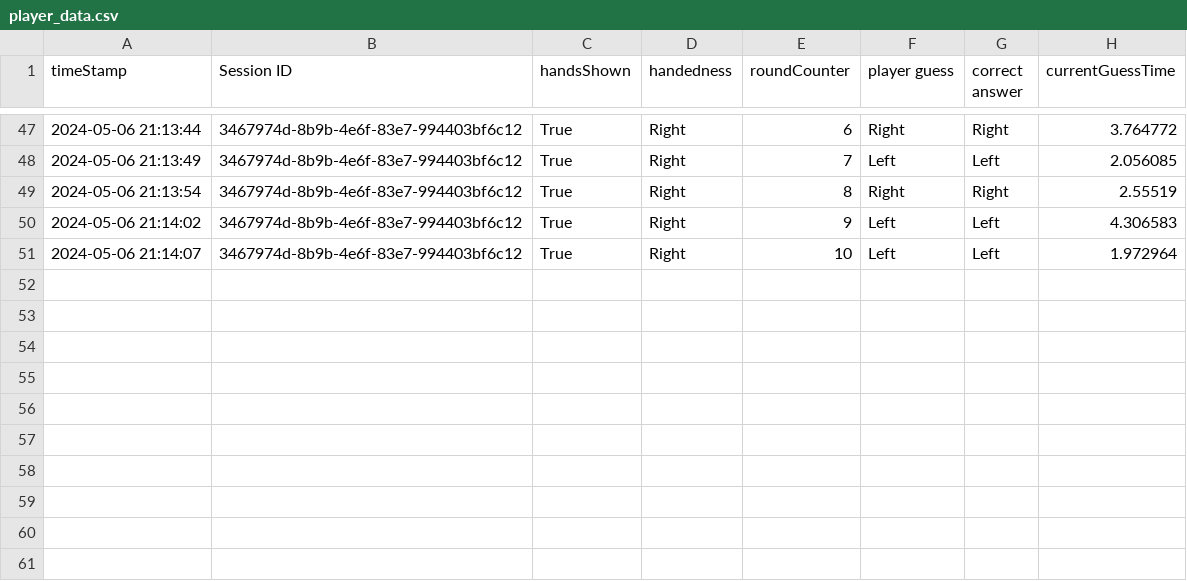
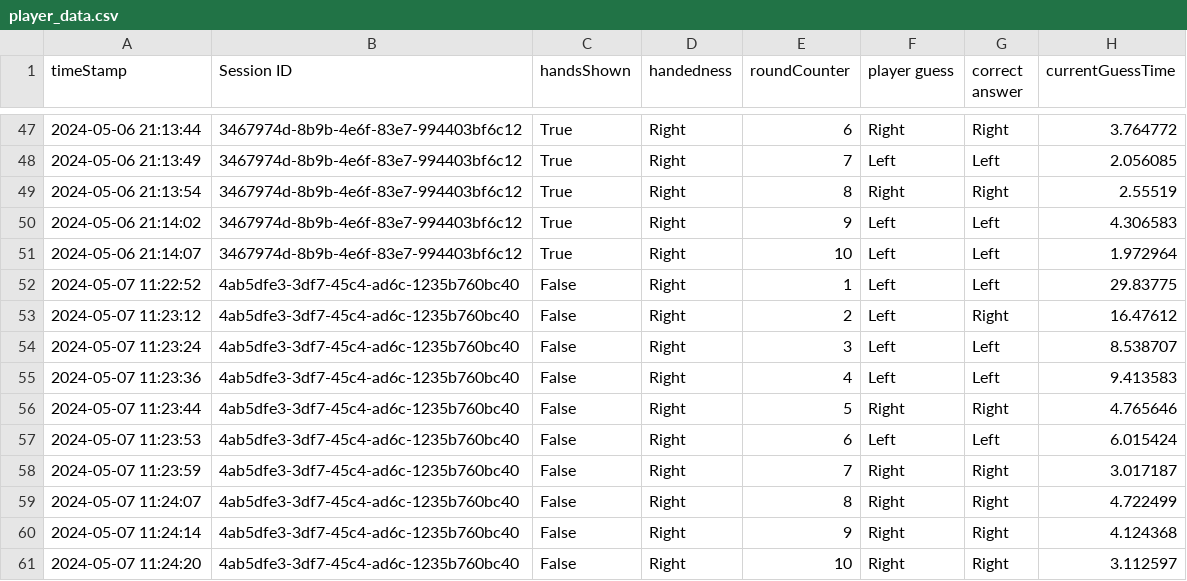
Before and after one commit to ethan4524/LeftRightHandStudy, a CSV file: LeftRight_Dasta/player_data.csv, drawn as a sheet; only a part is shown, gaps mark what is left out.

```diff
--- a/LeftRight_Dasta/player_data.csv
+++ b/LeftRight_Dasta/player_data.csv
@@ -51 +51,11 @@ timeStamp,Session ID,handsShown,handedness,roundCounter,player guess,correct ans
 2024-05-06 21:14:07,3467974d-8b9b-4e6f-83e7-994403bf6c12,True,Right,10,Left,Left,1.972964
+2024-05-07 11:22:52,4ab5dfe3-3df7-45c4-ad6c-1235b760bc40,False,Right,1,Left,Left,29.83775
+2024-05-07 11:23:12,4ab5dfe3-3df7-45c4-ad6c-1235b760bc40,False,Right,2,Left,Right,16.47612
+2024-05-07 11:23:24,4ab5dfe3-3df7-45c4-ad6c-1235b760bc40,False,Right,3,Left,Left,8.538707
+2024-05-07 11:23:36,4ab5dfe3-3df7-45c4-ad6c-1235b760bc40,False,Right,4,Left,Left,9.413583
+2024-05-07 11:23:44,4ab5dfe3-3df7-45c4-ad6c-1235b760bc40,False,Right,5,Right,Right,4.765646
+2024-05-07 11:23:53,4ab5dfe3-3df7-45c4-ad6c-1235b760bc40,False,Right,6,Left,Left,6.015424
+2024-05-07 11:23:59,4ab5dfe3-3df7-45c4-ad6c-1235b760bc40,False,Right,7,Right,Right,3.017187
+2024-05-07 11:24:07,4ab5dfe3-3df7-45c4-ad6c-1235b760bc40,False,Right,8,Right,Right,4.722499
+2024-05-07 11:24:14,4ab5dfe3-3df7-45c4-ad6c-1235b760bc40,False,Right,9,Right,Right,4.124368
+2024-05-07 11:24:20,4ab5dfe3-3df7-45c4-ad6c-1235b760bc40,False,Right,10,Right,Right,3.112597
```
Also changed, not shown: 16 other files.
